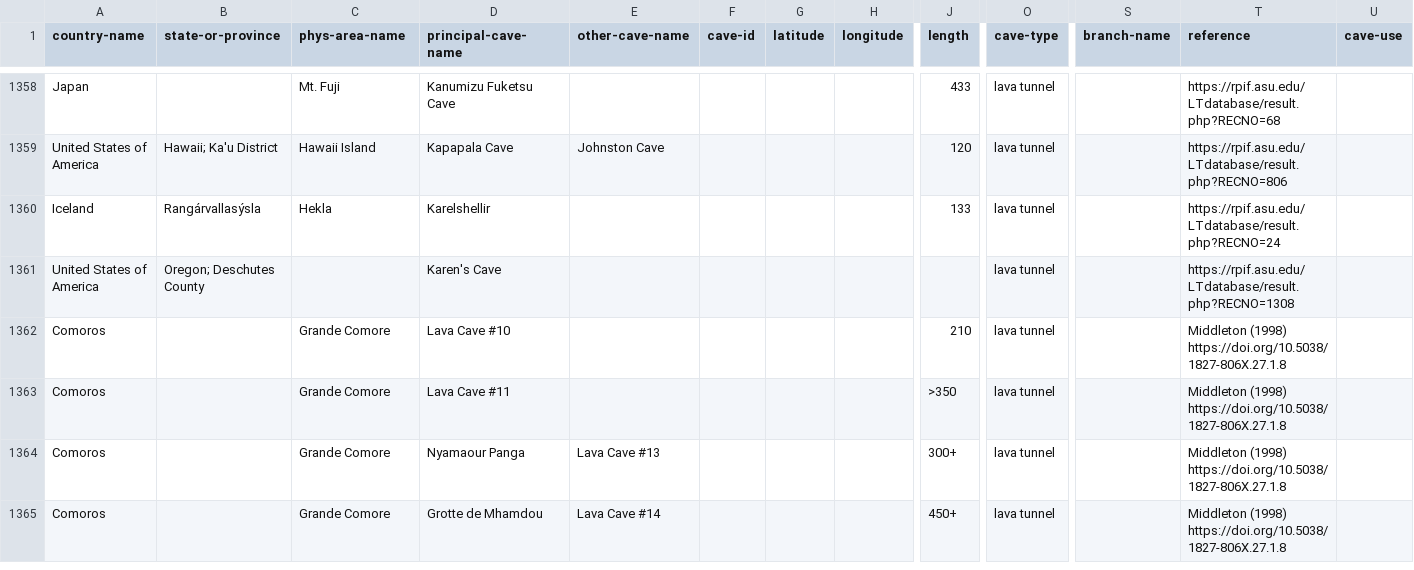
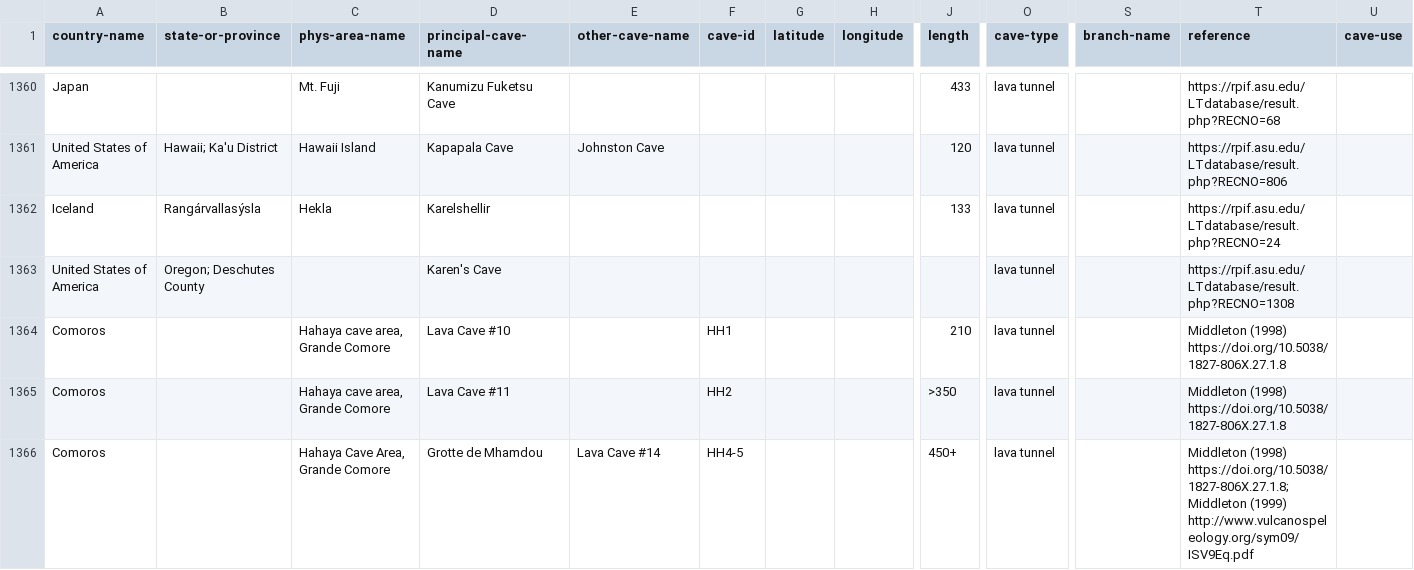
Before and after one commit to nschorgh/CaveXML, a CSV file: Derivatives/allcaves-database.csv, drawn as a sheet; only a part is shown, gaps mark what is left out; removed rows and columns are numbered as before the commit, all else as after; rows hold the shown columns only; the diff covers the shown part only; the diff names each change by its address in the sheet, - before the commit and + after, or states it on an @@ line.

Commit message:
minor data update

```diff
--- a/Derivatives/allcaves-database.csv
+++ b/Derivatives/allcaves-database.csv
-C1364:C1365 (phys-area-name): Grande Comore
+C1364:C1365 (phys-area-name): Hahaya cave area, Grande Comore
-F1364 (cave-id): (empty)
+F1364 (cave-id): HH1
-F1365 (cave-id): (empty)
+F1365 (cave-id): HH2
-row 1364: Comoros |  | Grande Comore | Nyamaour Panga | Lava Cave #13 |  |  |  | 300+ | lava tunnel |  | Middleton (1998) https://doi.org/10.5038/1827-806X.27.1.8
-C1366 (phys-area-name): Grande Comore
+C1366 (phys-area-name): Hahaya Cave Area, Grande Comore
-F1366 (cave-id): (empty)
+F1366 (cave-id): HH4-5
-T1366 (reference): Middleton (1998) https://doi.org/10.5038/1827-806X.27.1.8
+T1366 (reference): Middleton (1998) https://doi.org/10.5038/1827-806X.27.1.8; Middleton (1999) http://www.vulcanospeleology.org/sym09/ISV9Eq.pdf
```
Also changed, not shown: 10 added rows and 50 edited cells elsewhere in this file, Derivatives/tmp-auxiliary.csv, 5 other files.
